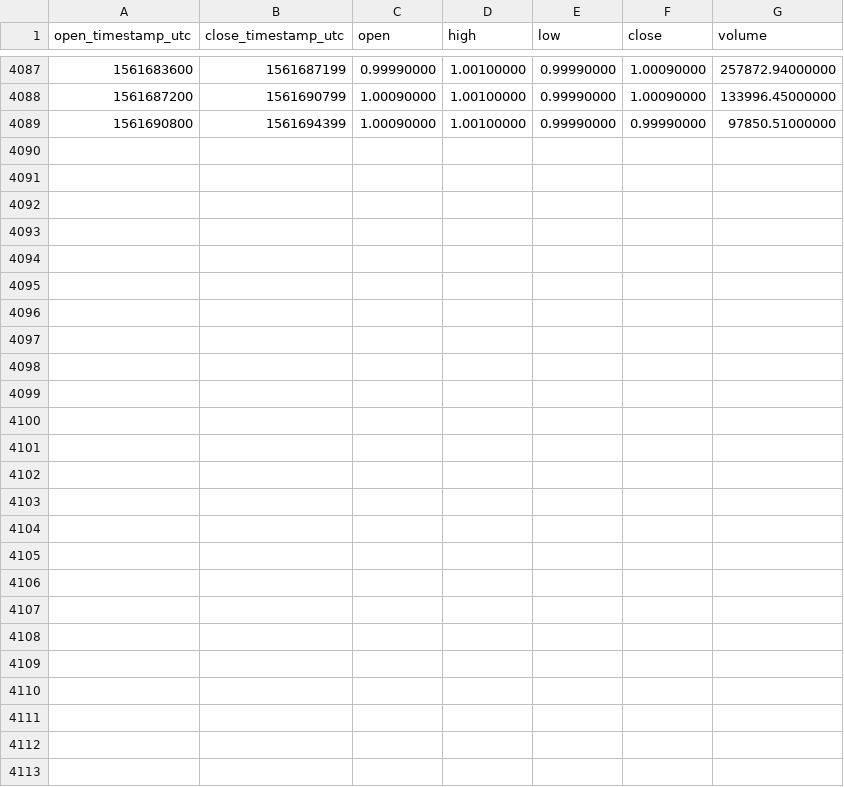
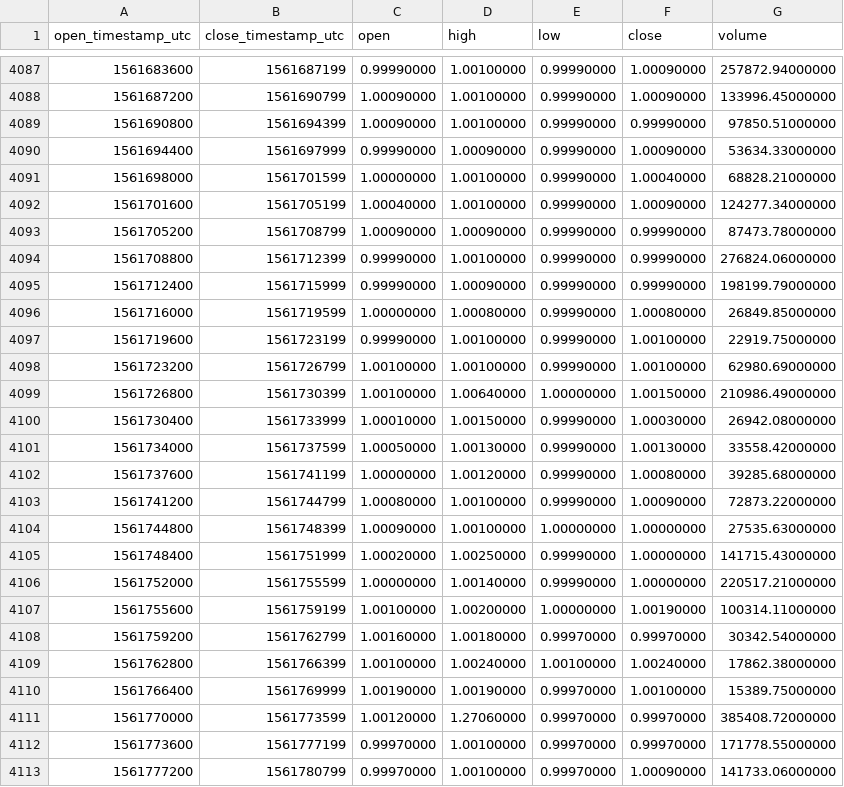
Before and after one commit to cryptobigbro/binance-USDCPAX, a CSV file: binance-USDCPAX-1h.csv, drawn as a sheet; only a part is shown, gaps mark what is left out.

Commit message:
Update OHLCV data.

```diff
--- a/binance-USDCPAX-1h.csv
+++ b/binance-USDCPAX-1h.csv
@@ -4089 +4089,25 @@ open_timestamp_utc,close_timestamp_utc,open,high,low,close,volume
 1561690800,1561694399,1.00090000,1.00100000,0.99990000,0.99990000,97850.51000000
+1561694400,1561697999,0.99990000,1.00090000,0.99990000,1.00090000,53634.33000000
+1561698000,1561701599,1.00000000,1.00100000,0.99990000,1.00040000,68828.21000000
+1561701600,1561705199,1.00040000,1.00100000,0.99990000,1.00090000,124277.34000000
+1561705200,1561708799,1.00090000,1.00090000,0.99990000,0.99990000,87473.78000000
+1561708800,1561712399,0.99990000,1.00100000,0.99990000,0.99990000,276824.06000000
+1561712400,1561715999,0.99990000,1.00090000,0.99990000,0.99990000,198199.79000000
+1561716000,1561719599,1.00000000,1.00080000,0.99990000,1.00080000,26849.85000000
+1561719600,1561723199,0.99990000,1.00100000,0.99990000,1.00100000,22919.75000000
+1561723200,1561726799,1.00100000,1.00100000,0.99990000,1.00100000,62980.69000000
+1561726800,1561730399,1.00100000,1.00640000,1.00000000,1.00150000,210986.49000000
+1561730400,1561733999,1.00010000,1.00150000,0.99990000,1.00030000,26942.08000000
+1561734000,1561737599,1.00050000,1.00130000,0.99990000,1.00130000,33558.42000000
+1561737600,1561741199,1.00000000,1.00120000,0.99990000,1.00080000,39285.68000000
+1561741200,1561744799,1.00080000,1.00100000,0.99990000,1.00090000,72873.22000000
+1561744800,1561748399,1.00090000,1.00100000,1.00000000,1.00000000,27535.63000000
+1561748400,1561751999,1.00020000,1.00250000,0.99990000,1.00000000,141715.43000000
+1561752000,1561755599,1.00000000,1.00140000,0.99990000,1.00000000,220517.21000000
+1561755600,1561759199,1.00100000,1.00200000,1.00000000,1.00190000,100314.11000000
+1561759200,1561762799,1.00160000,1.00180000,0.99970000,0.99970000,30342.54000000
+1561762800,1561766399,1.00100000,1.00240000,1.00100000,1.00240000,17862.38000000
+1561766400,1561769999,1.00190000,1.00190000,0.99970000,1.00100000,15389.75000000
+1561770000,1561773599,1.00120000,1.27060000,0.99970000,0.99970000,385408.72000000
+1561773600,1561777199,0.99970000,1.00100000,0.99970000,0.99970000,171778.55000000
+1561777200,1561780799,0.99970000,1.00100000,0.99970000,1.00090000,141733.06000000
```
Also changed, not shown: binance-USDCPAX-1d.csv.
